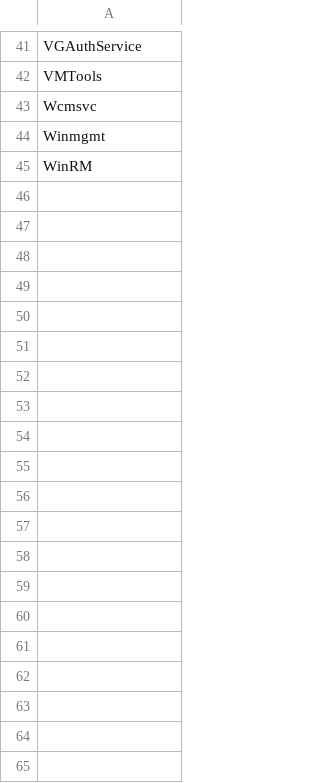
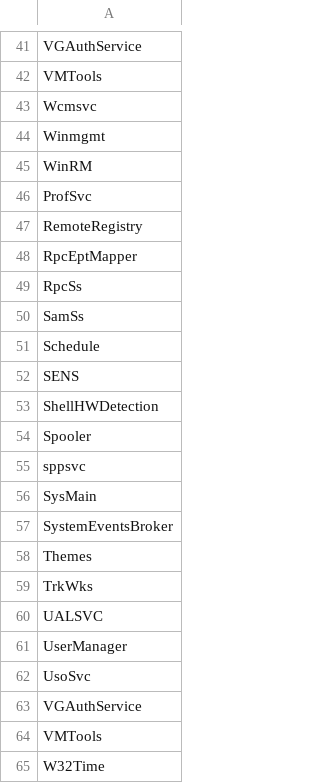
Before and after one commit to jmsysadmin/SWO_App_Mon, a CSV file: filters/Microsoft Windows Server 2012 R2 Standard_Services.csv, drawn as a sheet; only a part is shown, gaps mark what is left out; the diff covers the shown part only; the diff names each change by its address in the sheet, - before the commit and + after, or states it on an @@ line.

```diff
--- a/filters/Microsoft Windows Server 2012 R2 Standard_Services.csv
+++ b/filters/Microsoft Windows Server 2012 R2 Standard_Services.csv
+row 46: ProfSvc
+row 47: RemoteRegistry
+row 48: RpcEptMapper
+row 49: RpcSs
+row 50: SamSs
+row 51: Schedule
+row 52: SENS
+row 53: ShellHWDetection
+row 54: Spooler
+row 55: sppsvc
+row 56: SysMain
+row 57: SystemEventsBroker
+row 58: Themes
+row 59: TrkWks
+row 60: UALSVC
+row 61: UserManager
+row 62: UsoSvc
+row 63: VGAuthService
+row 64: VMTools
+row 65: W32Time
```
Also changed, not shown: 16 added rows elsewhere in this file, filters/Microsoft Windows Server 2016 Standard_Services.csv, filters/Microsoft Windows Server 2019 Standard Core_Services.csv, 11 other files.
